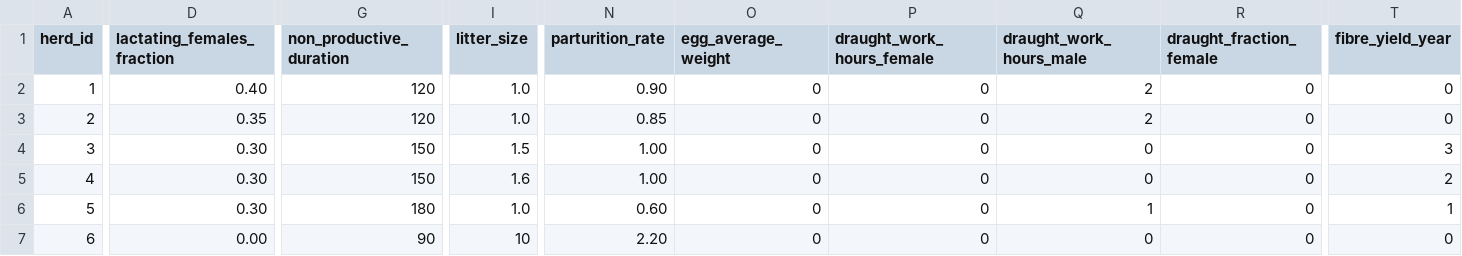
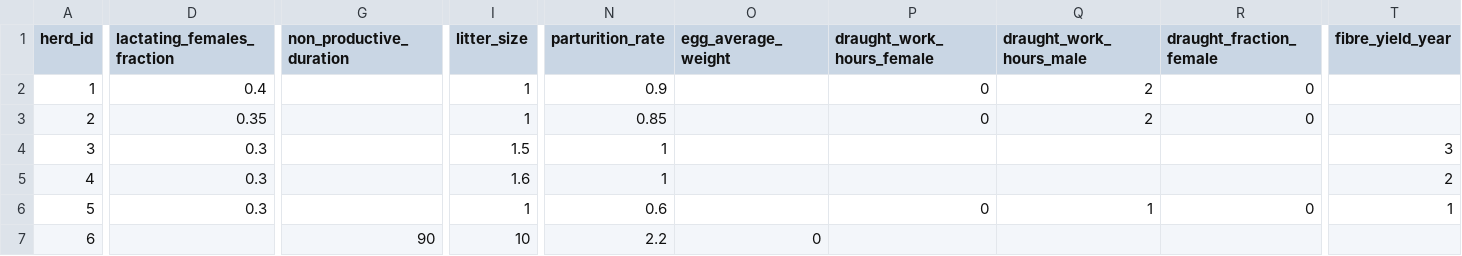
Before and after one commit to un-fao/GLEAM, a CSV file: inst/extdata/examples/energy_requirements_herd_input_example.csv, drawn as a sheet; only a part is shown, gaps mark what is left out; the diff covers the shown part only; the diff names each change by its address in the sheet, - before the commit and + after, or states it on an @@ line.

Commit message:
Temporary update of the example file.
An updated version will be provided in the next days.

```diff
--- a/inst/extdata/examples/energy_requirements_herd_input_example.csv
+++ b/inst/extdata/examples/energy_requirements_herd_input_example.csv
-D2 (lactating_females_fraction): 0.40
+D2 (lactating_females_fraction): 0.4
-G2:G3 (non_productive_duration): 120
+G2:G3 (non_productive_duration): (empty)
-I2:I3 (litter_size): 1.0
+I2:I3 (litter_size): 1
-N2 (parturition_rate): 0.90
+N2 (parturition_rate): 0.9
-O2:O6 (egg_average_weight): 0
+O2:O6 (egg_average_weight): (empty)
-T2:T3 (fibre_yield_year): 0
+T2:T3 (fibre_yield_year): (empty)
-D4:D6 (lactating_females_fraction): 0.30
+D4:D6 (lactating_females_fraction): 0.3
-G4:G5 (non_productive_duration): 150
+G4:G5 (non_productive_duration): (empty)
-N4:N5 (parturition_rate): 1.00
+N4:N5 (parturition_rate): 1
-P4:P5 (draught_work_hours_female): 0
+P4:P5 (draught_work_hours_female): (empty)
-Q4:Q5 (draught_work_hours_male): 0
+Q4:Q5 (draught_work_hours_male): (empty)
-R4:R5 (draught_fraction_female): 0
+R4:R5 (draught_fraction_female): (empty)
-G6 (non_productive_duration): 180
+G6 (non_productive_duration): (empty)
-I6 (litter_size): 1.0
+I6 (litter_size): 1
-N6 (parturition_rate): 0.60
+N6 (parturition_rate): 0.6
-D7 (lactating_females_fraction): 0.00
+D7 (lactating_females_fraction): (empty)
-N7 (parturition_rate): 2.20
+N7 (parturition_rate): 2.2
-P7 (draught_work_hours_female): 0
+P7 (draught_work_hours_female): (empty)
-Q7 (draught_work_hours_male): 0
+Q7 (draught_work_hours_male): (empty)
-R7 (draught_fraction_female): 0
+R7 (draught_fraction_female): (empty)
-T7 (fibre_yield_year): 0
+T7 (fibre_yield_year): (empty)
```
Also changed, not shown: 7 edited cells elsewhere in this file.
